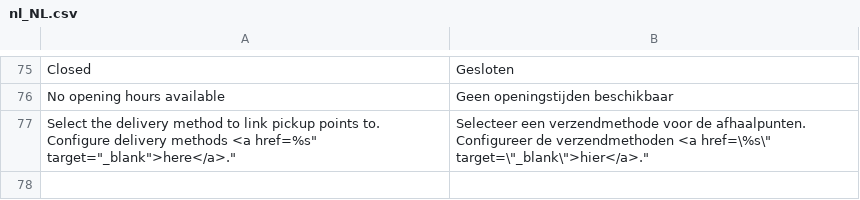
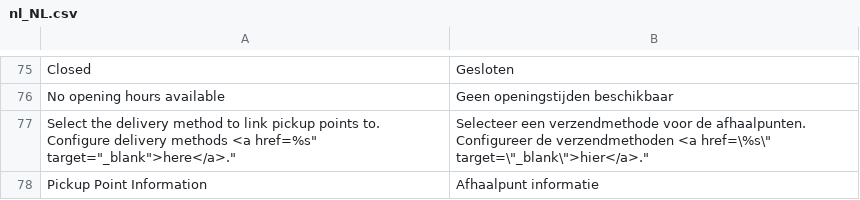
Before and after one commit to 5mehulhelp5/magento2-pickup-points, a CSV file: src/i18n/nl_NL.csv, drawn as a sheet; only a part is shown, gaps mark what is left out.

Commit message:
feat: Add pickup point information display in admin order view
- Add PickupPointInfoViewmodel to retrieve pickup point data from fm_innosend_order table
- Create admin templates to display pickup point name, address and carrier logo
- Add sales_order_view.xml layout to integrate pickup point info in shipping section
- Include carrier logo SVG files (PostNL, DHL, DPD, GLS, UPS, FedEx)
- Only show pickup point info for orders with innosend_pickup_points shipping method
- Update SalesOrderPlaceAfter observer to ensure proper data storage

```diff
--- a/src/i18n/nl_NL.csv
+++ b/src/i18n/nl_NL.csv
@@ -77 +77,2 @@
 "Select the delivery method to link pickup points to. Configure delivery methods <a href="%s" target="_blank">here</a>.","Selecteer een verzendmethode voor de afhaalpunten. Configureer de verzendmethoden <a href=\"%s\" target=\"_blank\">hier</a>."
+"Pickup Point Information","Afhaalpunt informatie"
```
Also changed, not shown: 20 other files.
